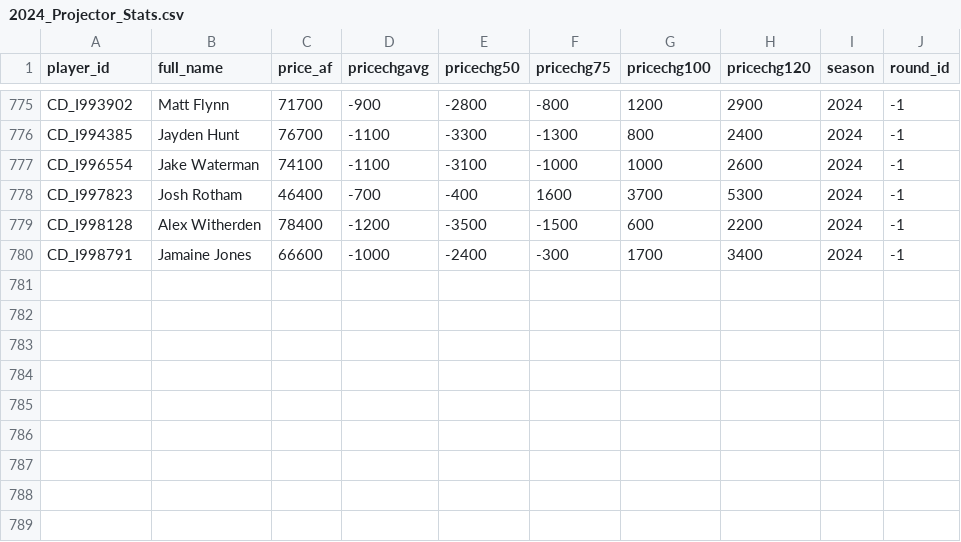
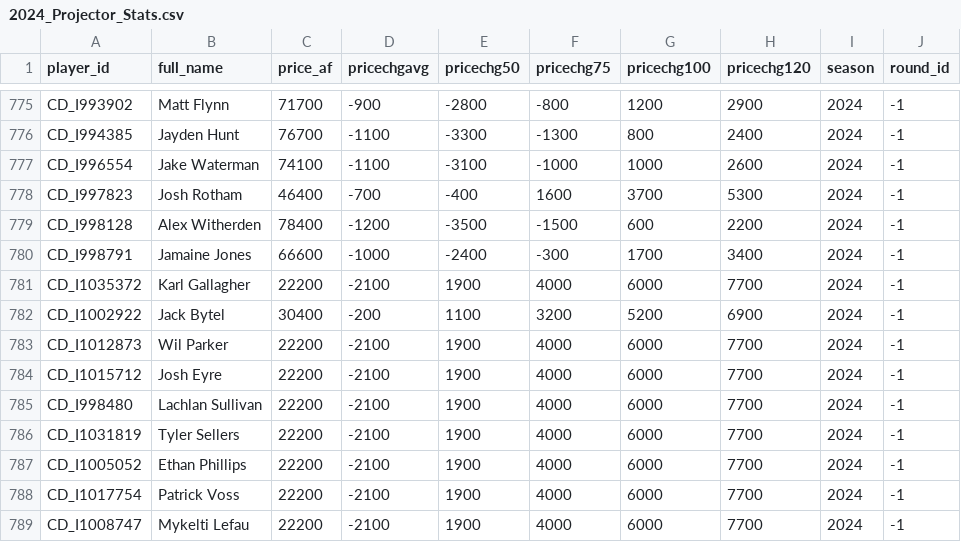
Before and after one commit to cigamsarierom/data-2024_RETLOB, a CSV file: 2024_Projector_Stats.csv, drawn as a sheet; only a part is shown, gaps mark what is left out; the diff names each change by its address in the sheet, - before the commit and + after, or states it on an @@ line.

Commit message:
commit from DW at 2024-03-06 18:27:38.001105

```diff
--- a/2024_Projector_Stats.csv
+++ b/2024_Projector_Stats.csv
+row 781: CD_I1035372 | Karl Gallagher | 22200 | -2100 | 1900 | 4000 | 6000 | 7700 | 2024 | -1
+row 782: CD_I1002922 | Jack Bytel | 30400 | -200 | 1100 | 3200 | 5200 | 6900 | 2024 | -1
+row 783: CD_I1012873 | Wil Parker | 22200 | -2100 | 1900 | 4000 | 6000 | 7700 | 2024 | -1
+row 784: CD_I1015712 | Josh Eyre | 22200 | -2100 | 1900 | 4000 | 6000 | 7700 | 2024 | -1
+row 785: CD_I998480 | Lachlan Sullivan | 22200 | -2100 | 1900 | 4000 | 6000 | 7700 | 2024 | -1
+row 786: CD_I1031819 | Tyler Sellers | 22200 | -2100 | 1900 | 4000 | 6000 | 7700 | 2024 | -1
+row 787: CD_I1005052 | Ethan Phillips | 22200 | -2100 | 1900 | 4000 | 6000 | 7700 | 2024 | -1
+row 788: CD_I1017754 | Patrick Voss | 22200 | -2100 | 1900 | 4000 | 6000 | 7700 | 2024 | -1
+row 789: CD_I1008747 | Mykelti Lefau | 22200 | -2100 | 1900 | 4000 | 6000 | 7700 | 2024 | -1
```
